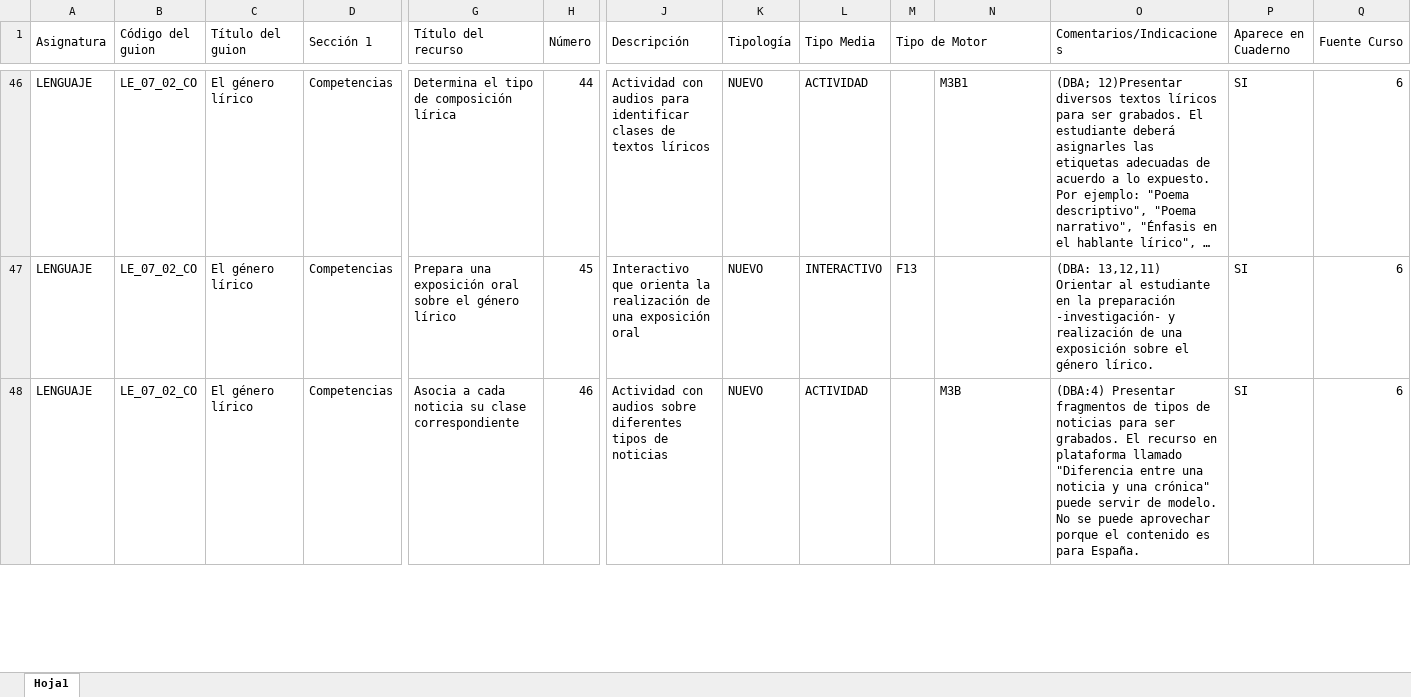
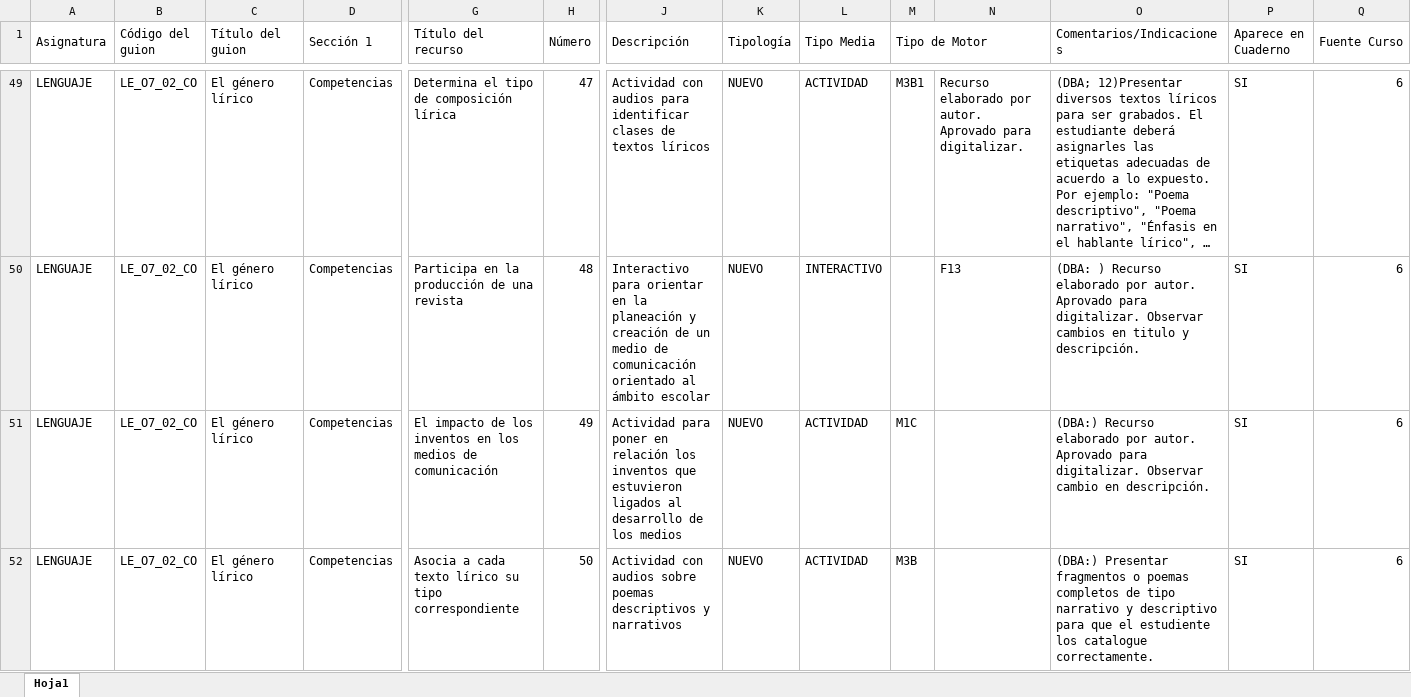
Before and after one commit to AulaPlanetaColombia/Lenguaje, an Excel workbook: fuentes/contenidos/grado07/guion02/ESCALETA_LE_07_02_CO.xlsx, sheet Hoja1, drawn as a sheet; only a part is shown, gaps mark what is left out; long unchanged cells end in …; values as stored, in another font and other column widths than the file's, no cell formats; addresses are those after the commit; rows hold the shown columns only; the diff covers the shown part only; the diff names each change by its address in the sheet, - before the commit and + after, or states it on an @@ line.

```diff
--- a/fuentes/contenidos/grado07/guion02/ESCALETA_LE_07_02_CO.xlsx (sheet Hoja1)
+++ b/fuentes/contenidos/grado07/guion02/ESCALETA_LE_07_02_CO.xlsx (sheet Hoja1)
-B49:B50 (Código del guion): LE_07_02_CO
+B49:B50 (Código del guion): LE_O7_02_CO
-H49 (Número): 44
+H49 (Número): 47
-M49 (Tipo de Motor): (empty)
+M49 (Tipo de Motor): M3B1
-N49: M3B1
+N49: Recurso elaborado por autor. Aprovado para digitalizar.
-G50 (Título del recurso): Prepara una exposición oral sobre el género lírico
+G50 (Título del recurso): Participa en la producción de una revista
-H50 (Número): 45
+H50 (Número): 48
-J50 (Descripción): Interactivo que orienta la realización de una exposición oral
+J50 (Descripción): Interactivo para orientar en la planeación y creación de un medio de comunicación orientado al ámbito escolar
-M50 (Tipo de Motor): F13
+M50 (Tipo de Motor): (empty)
-N50: (empty)
+N50: F13
-O50 (Comentarios/Indicaciones): (DBA: 13,12,11) Orientar al estudiante en la preparación -investigación- y realización de una exposición sobre el género lírico.
+O50 (Comentarios/Indicaciones): (DBA: ) Recurso elaborado por autor. Aprovado para digitalizar. Observar cambios en titulo y descripción.
+row 51: LENGUAJE | LE_O7_02_CO | El género lírico | Competencias | El impacto de los inventos en los medios de comunicación | 49 | Actividad para poner en relación los inventos que estuvieron ligados al desarrollo de los medios | NUEVO | ACTIVIDAD | M1C |  | (DBA:) Recurso elaborado por autor. Aprovado para digitalizar. Observar cambio en descripción. | SI | 6
-B52 (Código del guion): LE_07_02_CO
+B52 (Código del guion): LE_O7_02_CO
-G52 (Título del recurso): …a cada noticia su clase correspondiente
+G52 (Título del recurso): …a cada texto lírico su tipo correspondiente
-H52 (Número): 46
+H52 (Número): 50
-J52 (Descripción): …audios sobre diferentes tipos de noticias
+J52 (Descripción): …audios sobre poemas descriptivos y narrativos
-M52 (Tipo de Motor): (empty)
+M52 (Tipo de Motor): M3B
-N52: M3B
+N52: (empty)
-O52 (Comentarios/Indicaciones): (DBA:4) Presentar fragmentos de tipos de noticias para ser grabados. El recurso en plataforma llamado "Diferencia entre una noticia y una crónica" puede servir de modelo. No se puede aprovechar porque el contenido es para España.
+O52 (Comentarios/Indicaciones): (DBA:) Presentar fragmentos o poemas completos de tipo narrativo y descriptivo para que el estudiente los catalogue correctamente.
```
Also changed, not shown: 4 added rows, 1 removed row and 110 edited cells elsewhere in this sheet, cell formats.
